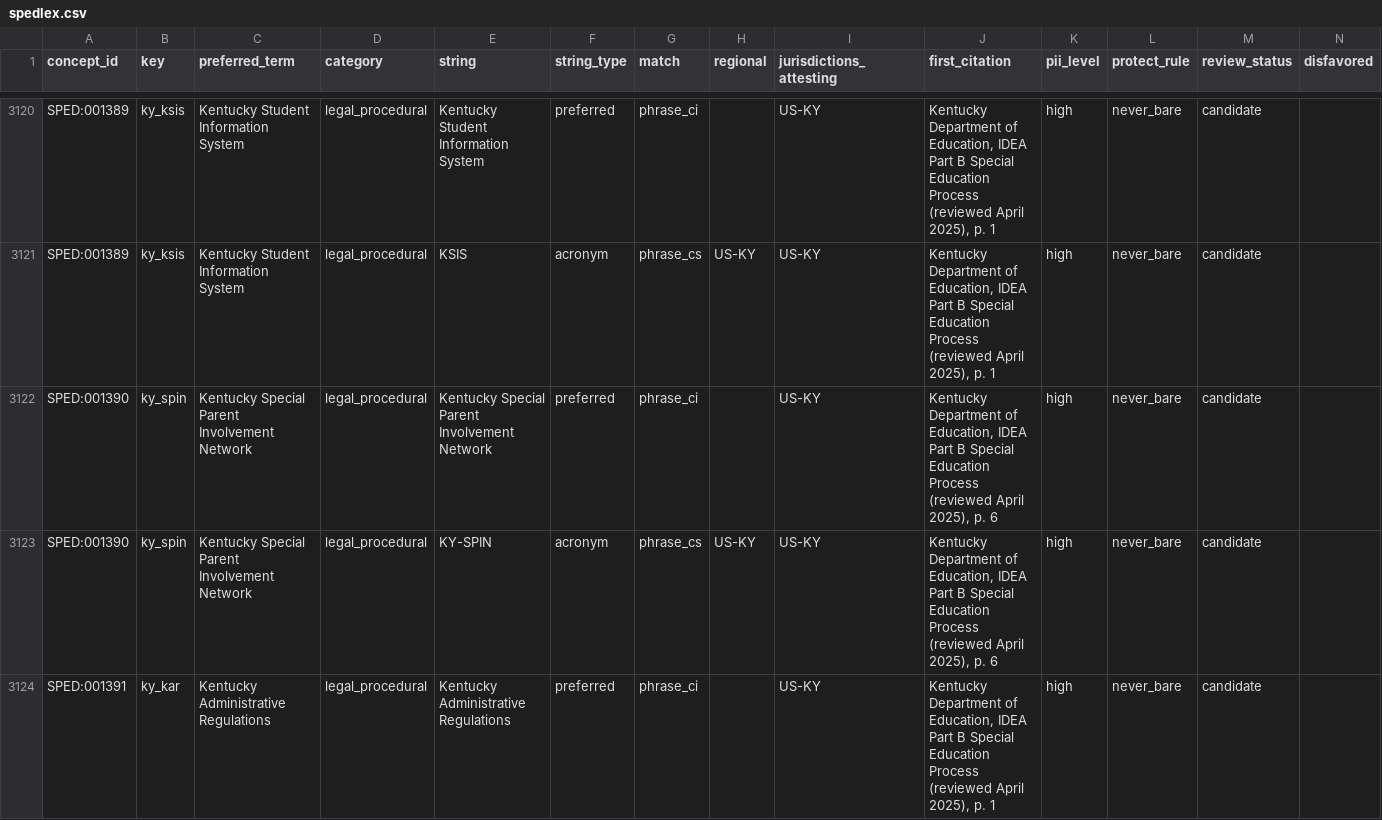
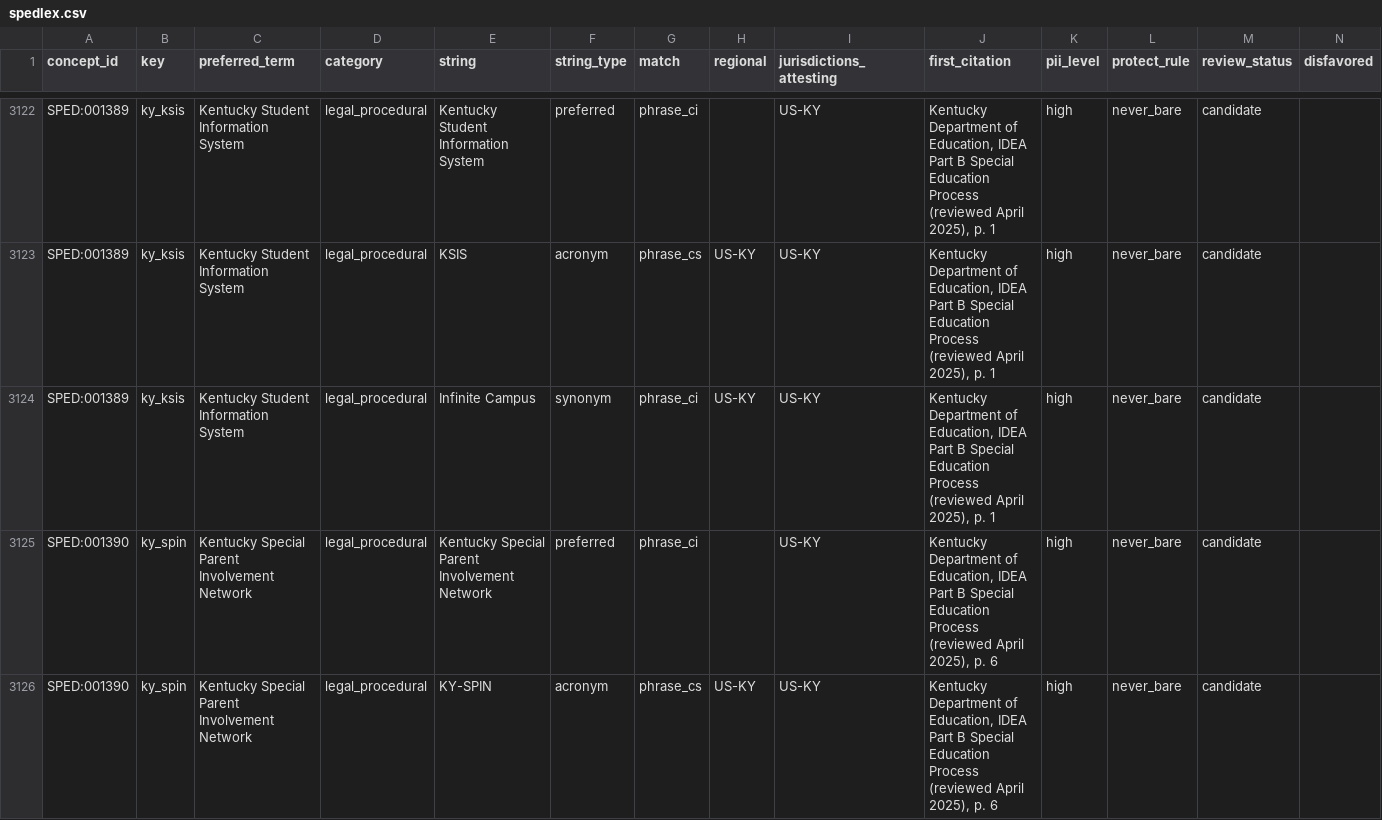
Before and after one commit to siskinskai/spedlex, a CSV file: data/spedlex.csv, drawn as a sheet; only a part is shown, gaps mark what is left out; the shorter side is filled out with more unchanged rows; rows hold the shown columns only; the diff covers the shown part only; the diff names each change by its address in the sheet, - before the commit and + after, or states it on an @@ line.

```diff
--- a/data/spedlex.csv
+++ b/data/spedlex.csv
+row 3124: SPED:001389 | ky_ksis | Kentucky Student Information System | legal_procedural | Infinite Campus | synonym | phrase_ci | US-KY | US-KY | Kentucky Department of Education, IDEA Part B Special Education Process (reviewed April 2025), p. 1 | high | never_bare | candidate
```
Also changed, not shown: 6 added rows elsewhere in this file, data/collision_report.csv, data/concept_ids.tsv, 6 other files.
